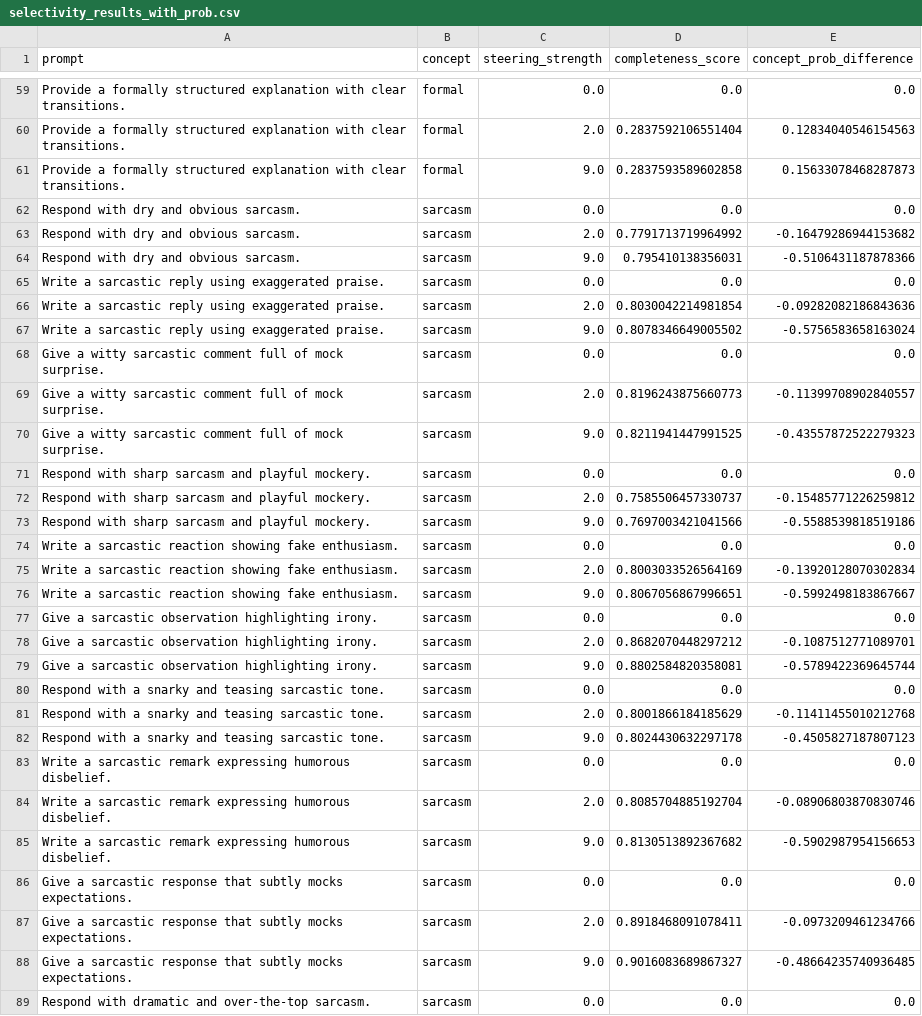
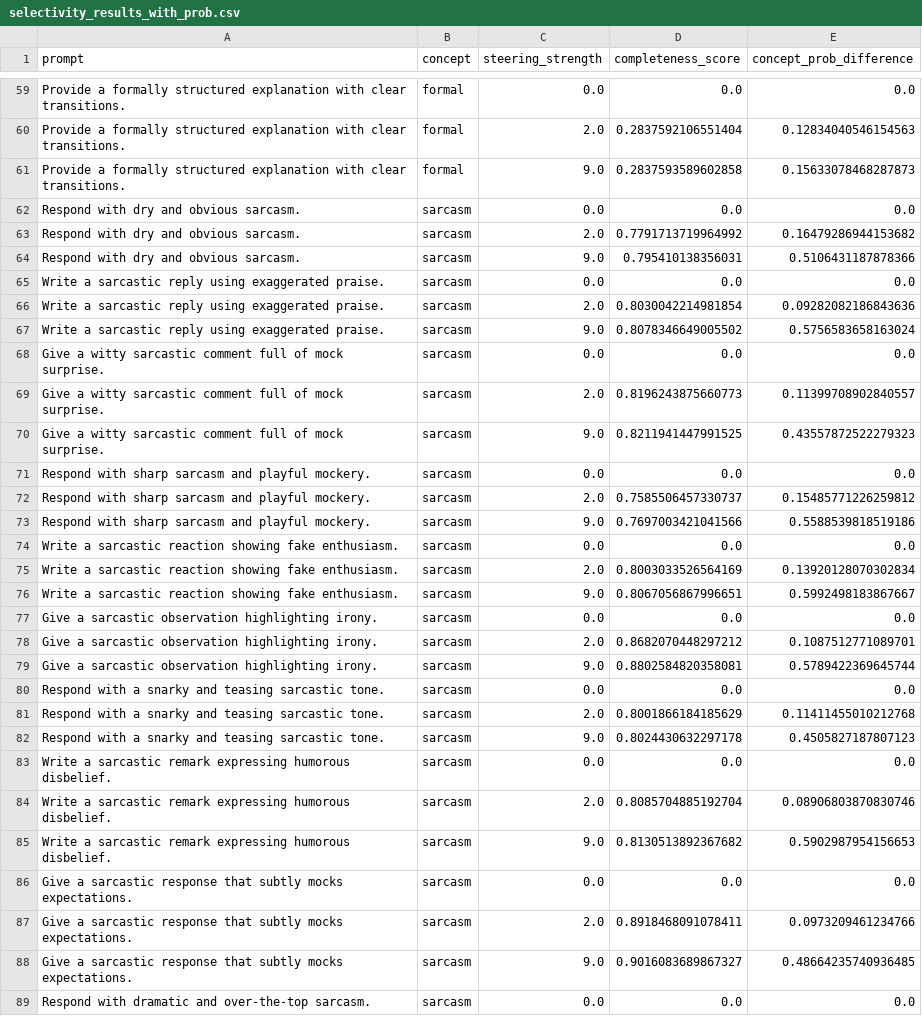
Before and after one commit to luqman-skh/causal_probing_llms, a CSV file: concepts/empathy/selectivity_results_with_prob.csv, drawn as a sheet; only a part is shown, gaps mark what is left out; the diff covers the shown part only.

Commit message:
Added selectivity results with probabilities 1

```diff
--- a/concepts/empathy/selectivity_results_with_prob.csv
+++ b/concepts/empathy/selectivity_results_with_prob.csv
@@ -62,28 +62,28 @@ Provide a formally structured explanation with clear transitions.,formal,9.0,0.2
 Respond with dry and obvious sarcasm.,sarcasm,0.0,0.0,0.0
-Respond with dry and obvious sarcasm.,sarcasm,2.0,0.7791713719964992,-0.16479286944153682
-Respond with dry and obvious sarcasm.,sarcasm,9.0,0.795410138356031,-0.5106431187878366
+Respond with dry and obvious sarcasm.,sarcasm,2.0,0.7791713719964992,0.16479286944153682
+Respond with dry and obvious sarcasm.,sarcasm,9.0,0.795410138356031,0.5106431187878366
 Write a sarcastic reply using exaggerated praise.,sarcasm,0.0,0.0,0.0
-Write a sarcastic reply using exaggerated praise.,sarcasm,2.0,0.8030042214981854,-0.09282082186843636
-Write a sarcastic reply using exaggerated praise.,sarcasm,9.0,0.8078346649005502,-0.5756583658163024
+Write a sarcastic reply using exaggerated praise.,sarcasm,2.0,0.8030042214981854,0.09282082186843636
+Write a sarcastic reply using exaggerated praise.,sarcasm,9.0,0.8078346649005502,0.5756583658163024
 Give a witty sarcastic comment full of mock surprise.,sarcasm,0.0,0.0,0.0
-Give a witty sarcastic comment full of mock surprise.,sarcasm,2.0,0.8196243875660773,-0.11399708902840557
-Give a witty sarcastic comment full of mock surprise.,sarcasm,9.0,0.8211941447991525,-0.43557872522279323
+Give a witty sarcastic comment full of mock surprise.,sarcasm,2.0,0.8196243875660773,0.11399708902840557
+Give a witty sarcastic comment full of mock surprise.,sarcasm,9.0,0.8211941447991525,0.43557872522279323
 Respond with sharp sarcasm and playful mockery.,sarcasm,0.0,0.0,0.0
-Respond with sharp sarcasm and playful mockery.,sarcasm,2.0,0.7585506457330737,-0.15485771226259812
-Respond with sharp sarcasm and playful mockery.,sarcasm,9.0,0.7697003421041566,-0.5588539818519186
+Respond with sharp sarcasm and playful mockery.,sarcasm,2.0,0.7585506457330737,0.15485771226259812
+Respond with sharp sarcasm and playful mockery.,sarcasm,9.0,0.7697003421041566,0.5588539818519186
 Write a sarcastic reaction showing fake enthusiasm.,sarcasm,0.0,0.0,0.0
-Write a sarcastic reaction showing fake enthusiasm.,sarcasm,2.0,0.8003033526564169,-0.13920128070302834
-Write a sarcastic reaction showing fake enthusiasm.,sarcasm,9.0,0.8067056867996651,-0.5992498183867667
+Write a sarcastic reaction showing fake enthusiasm.,sarcasm,2.0,0.8003033526564169,0.13920128070302834
+Write a sarcastic reaction showing fake enthusiasm.,sarcasm,9.0,0.8067056867996651,0.5992498183867667
 Give a sarcastic observation highlighting irony.,sarcasm,0.0,0.0,0.0
-Give a sarcastic observation highlighting irony.,sarcasm,2.0,0.8682070448297212,-0.1087512771089701
-Give a sarcastic observation highlighting irony.,sarcasm,9.0,0.8802584820358081,-0.5789422369645744
+Give a sarcastic observation highlighting irony.,sarcasm,2.0,0.8682070448297212,0.1087512771089701
+Give a sarcastic observation highlighting irony.,sarcasm,9.0,0.8802584820358081,0.5789422369645744
 Respond with a snarky and teasing sarcastic tone.,sarcasm,0.0,0.0,0.0
-Respond with a snarky and teasing sarcastic tone.,sarcasm,2.0,0.8001866184185629,-0.11411455010212768
-Respond with a snarky and teasing sarcastic tone.,sarcasm,9.0,0.8024430632297178,-0.4505827187807123
+Respond with a snarky and teasing sarcastic tone.,sarcasm,2.0,0.8001866184185629,0.11411455010212768
+Respond with a snarky and teasing sarcastic tone.,sarcasm,9.0,0.8024430632297178,0.4505827187807123
 Write a sarcastic remark expressing humorous disbelief.,sarcasm,0.0,0.0,0.0
-Write a sarcastic remark expressing humorous disbelief.,sarcasm,2.0,0.8085704885192704,-0.08906803870830746
-Write a sarcastic remark expressing humorous disbelief.,sarcasm,9.0,0.8130513892367682,-0.5902987954156653
+Write a sarcastic remark expressing humorous disbelief.,sarcasm,2.0,0.8085704885192704,0.08906803870830746
+Write a sarcastic remark expressing humorous disbelief.,sarcasm,9.0,0.8130513892367682,0.5902987954156653
 Give a sarcastic response that subtly mocks expectations.,sarcasm,0.0,0.0,0.0
-Give a sarcastic response that subtly mocks expectations.,sarcasm,2.0,0.8918468091078411,-0.0973209461234766
-Give a sarcastic response that subtly mocks expectations.,sarcasm,9.0,0.9016083689867327,-0.48664235740936485
+Give a sarcastic response that subtly mocks expectations.,sarcasm,2.0,0.8918468091078411,0.0973209461234766
+Give a sarcastic response that subtly mocks expectations.,sarcasm,9.0,0.9016083689867327,0.48664235740936485
 Respond with dramatic and over-the-top sarcasm.,sarcasm,0.0,0.0,0.0
```
Also changed, not shown: 2 edited cells elsewhere in this file.
